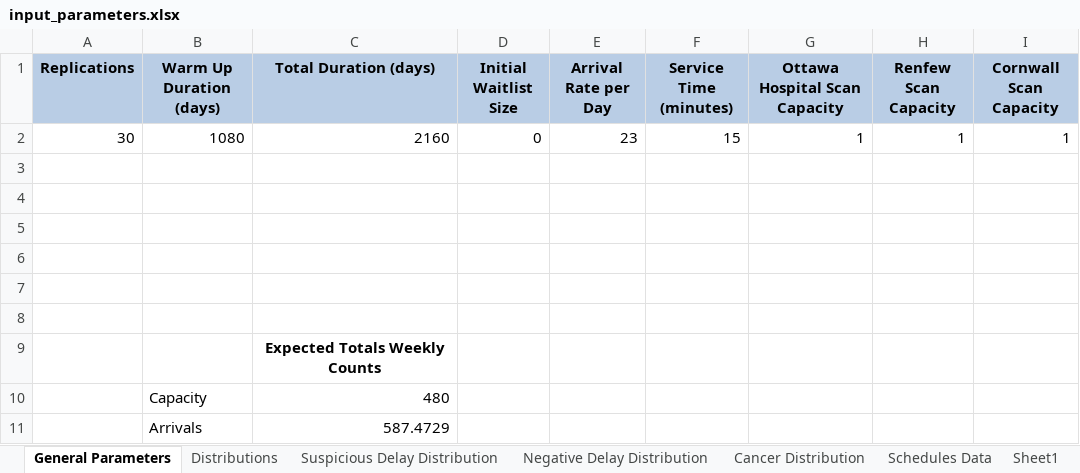
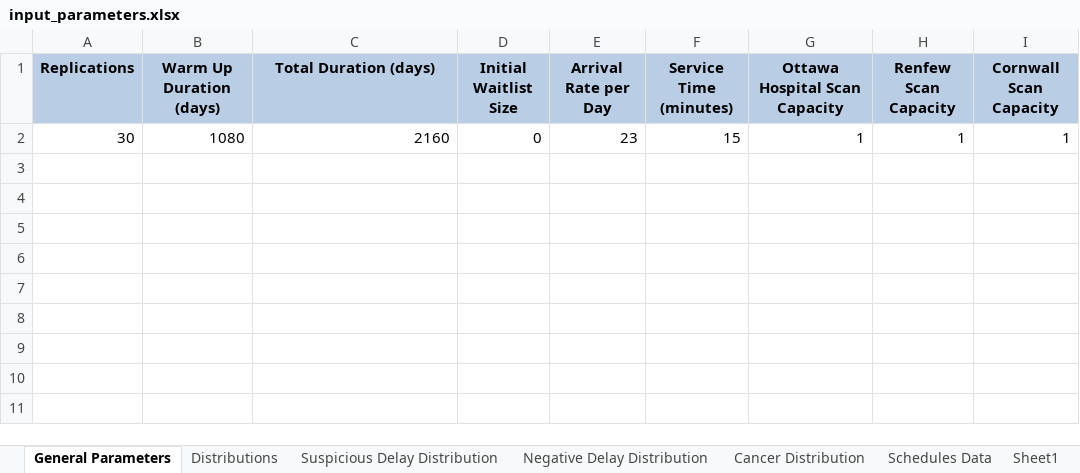
Before and after one commit to Konstantin-Volodin/Nadia-Simulation-Python-Uottawa, an Excel workbook: input/input_parameters.xlsx, sheet General Parameters, drawn as a sheet; values as stored, in another font and other column widths than the file's, no borders; the diff names each change by its address in the sheet, - before the commit and + after, or states it on an @@ line.

```diff
--- a/input/input_parameters.xlsx (sheet General Parameters)
+++ b/input/input_parameters.xlsx (sheet General Parameters)
-row 3: (empty)
-row 4: (empty)
-row 5: (empty)
-row 6: (empty)
-row 7: (empty)
-row 8: (empty)
-row 9:  |  | Expected Totals Weekly Counts
-row 10:  | Capacity | 480
-row 11:  | Arrivals | 587.4729
```
Also changed, not shown: sheet Suspicious Delay Distribution, formulas that keep their value, charts or pictures, 16 other files.
